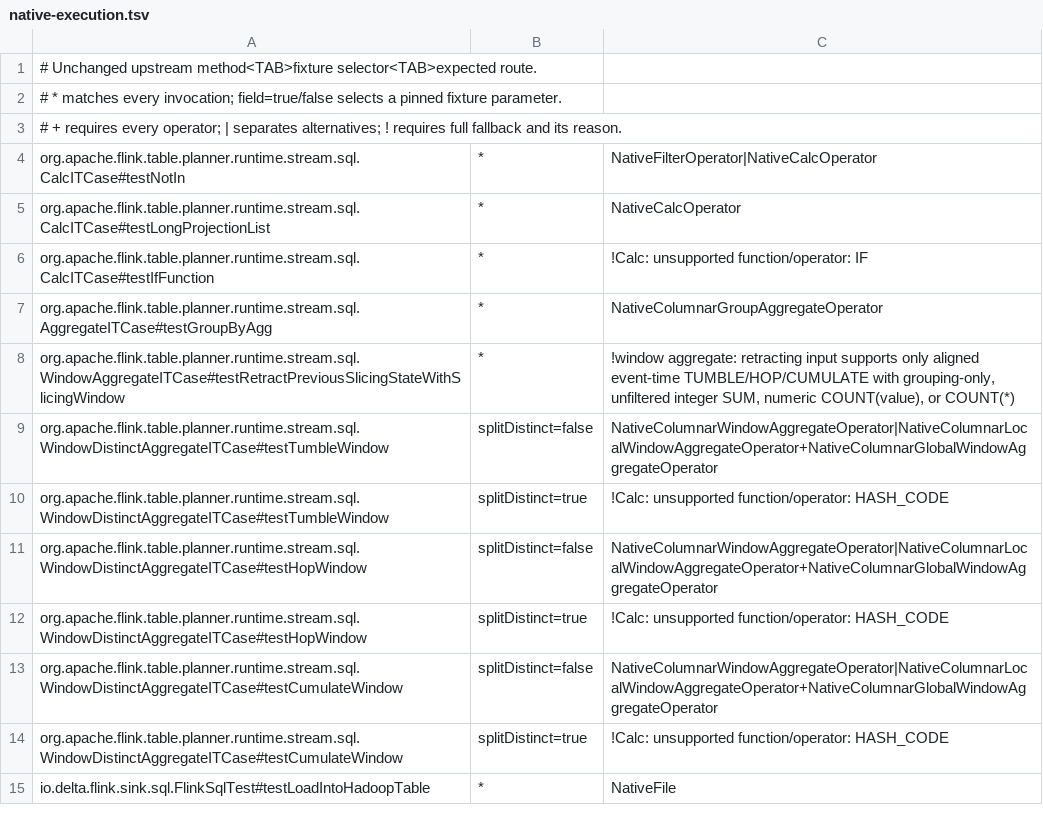
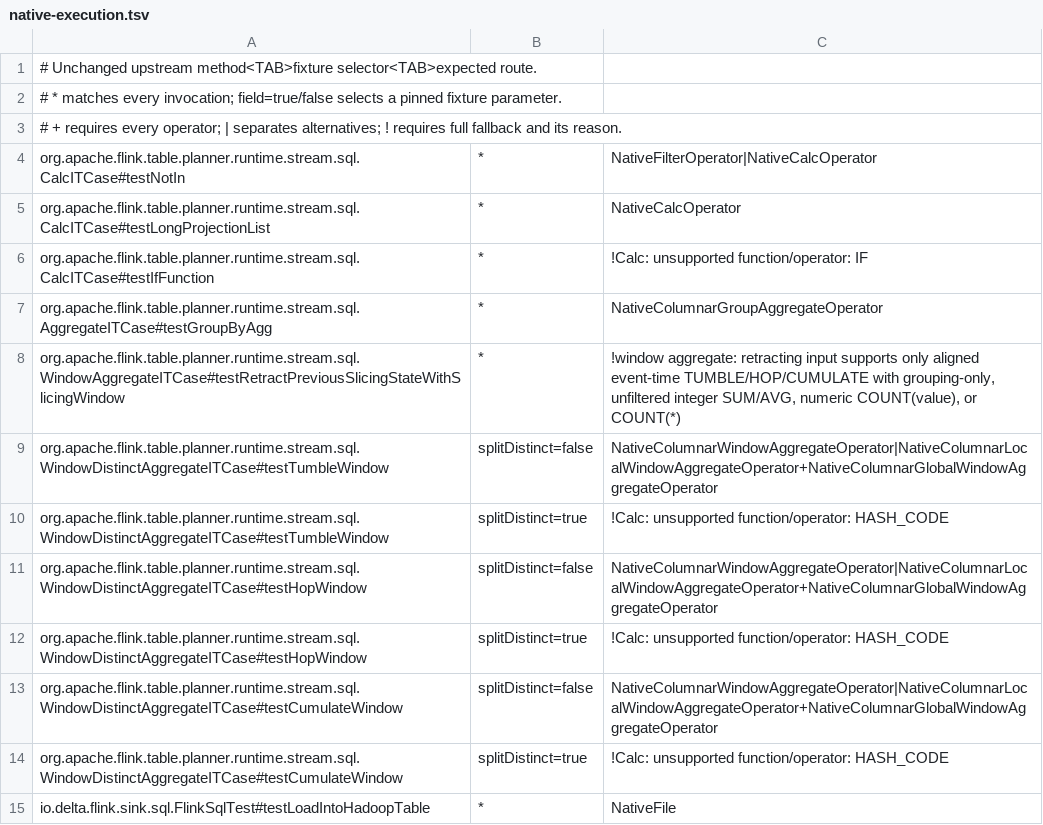
Before and after one commit to Flanderzz/StreamFusion, a TSV file: dev/flink-suite/agent/src/main/resources/native-execution.tsv, drawn as a sheet; only a part is shown.

Commit message:
Support signed integer AVG in updating windows
Reuse the existing BIGINT sum/count accumulator for retracting integer
averages rather than adding another state format. Row kinds determine
whether each non-NULL value and its count are added or subtracted;
zero counts return NULL and negative counts retain Flink's division
semantics, including Java long overflow. Local/global admission checks
the widened sum partial independently of the declared result width.
The existing hidden live-row count still controls group removal.

Validate all four integer widths over TUMBLE/HOP/CUMULATE and both
aggregation phases. All 100 updating SQL/recovery cases pass with native
Top-N/window row metrics, including NULLs, late input, unmatched deletes,
wrapping sums and memory/RocksDB checkpoint continuation. Another 40
append-only AVG, window-state and late-data regressions pass, as do all
719 Rust workspace tests. All 262 unchanged upstream window tests pass
with 18 native/fallback execution contracts, and agent tests/docs pass.

Release/mimalloc benchmark on M1 Max, 1M rows, parallelism 2, 64 keys,
two warmups and five interleaved trials with both transposes:
single-phase 0.420240s Flink / 0.509358s native (0.825x), local/global
0.532535s / 0.485407s (1.097x). The measured local/global gain does not
extend to single-phase execution; document both results and coverage.

Part of #99. Other retracting aggregate and window forms stay on Flink.

```diff
--- a/dev/flink-suite/agent/src/main/resources/native-execution.tsv
+++ b/dev/flink-suite/agent/src/main/resources/native-execution.tsv
@@ -7,3 +7,3 @@ org.apache.flink.table.planner.runtime.stream.sql.CalcITCase#testIfFunction	*	!C
 org.apache.flink.table.planner.runtime.stream.sql.AggregateITCase#testGroupByAgg	*	NativeColumnarGroupAggregateOperator
-org.apache.flink.table.planner.runtime.stream.sql.WindowAggregateITCase#testRetractPreviousSlicingStateWithSlicingWindow	*	!window aggregate: retracting input supports only aligned event-time TUMBLE/HOP/CUMULATE with grouping-only, unfiltered integer SUM, numeric COUNT(value), or COUNT(*)
+org.apache.flink.table.planner.runtime.stream.sql.WindowAggregateITCase#testRetractPreviousSlicingStateWithSlicingWindow	*	!window aggregate: retracting input supports only aligned event-time TUMBLE/HOP/CUMULATE with grouping-only, unfiltered integer SUM/AVG, numeric COUNT(value), or COUNT(*)
 org.apache.flink.table.planner.runtime.stream.sql.WindowDistinctAggregateITCase#testTumbleWindow	splitDistinct=false	NativeColumnarWindowAggregateOperator|NativeColumnarLocalWindowAggregateOperator+NativeColumnarGlobalWindowAggregateOperator
```
Also changed, not shown: 6 other files.
